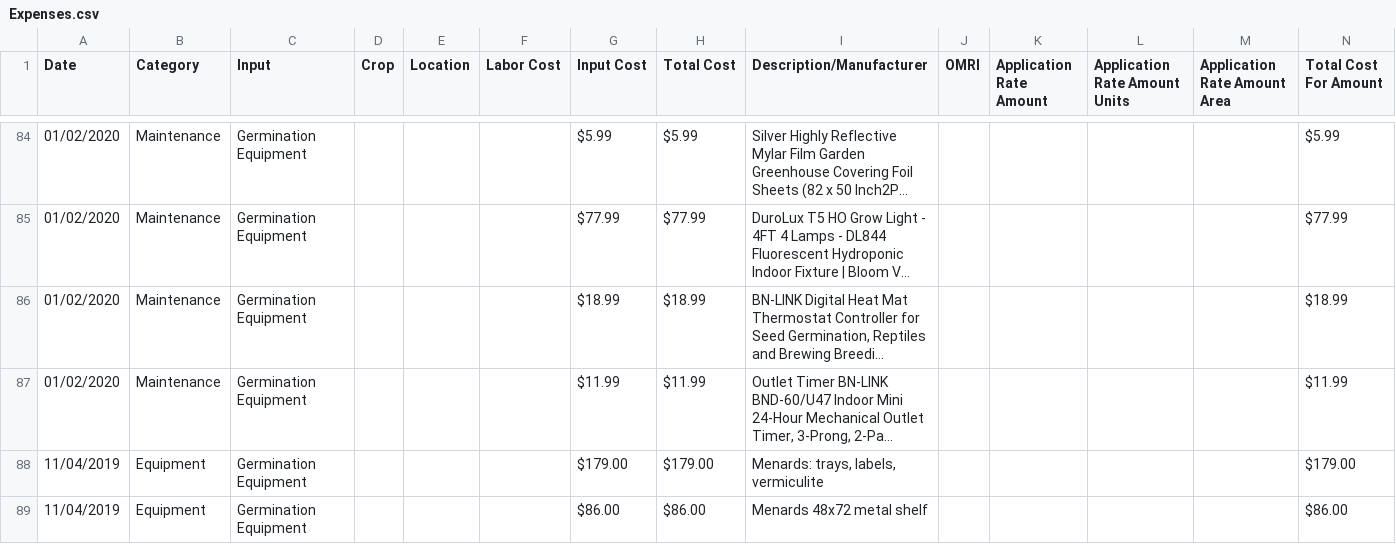
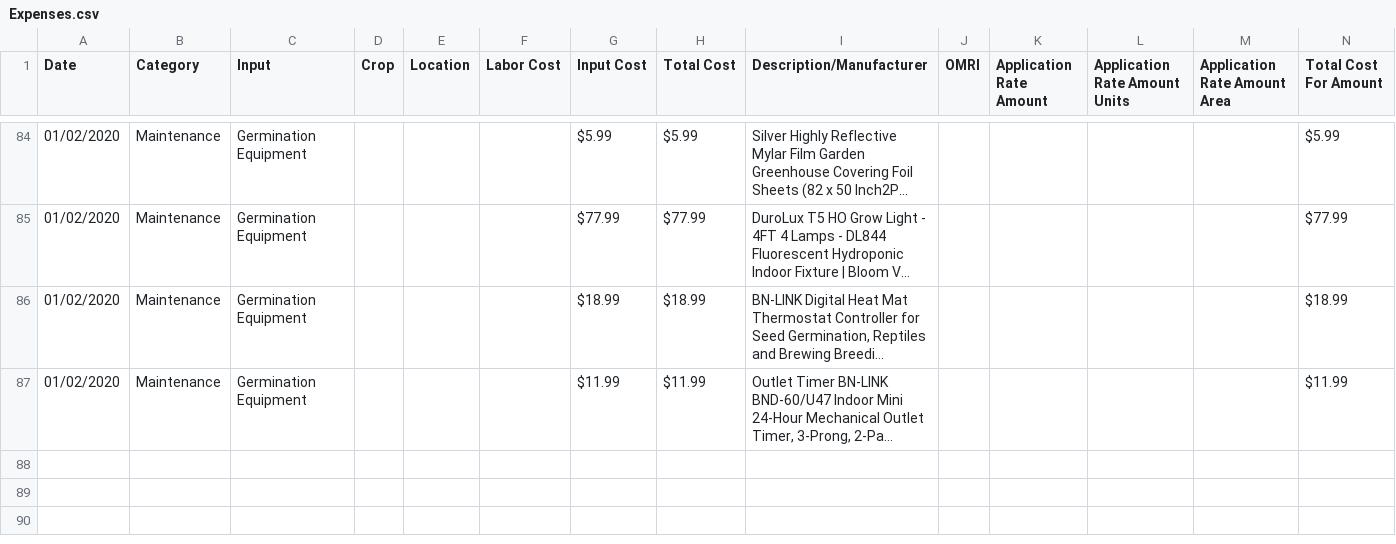
Before and after one commit to ohiobarn/flowerfarm, a CSV file: exports/tend/csv_export/Expenses.csv, drawn as a sheet; only a part is shown, gaps mark what is left out; long unchanged cells end in …; rows hold the shown columns only; the diff names each change by its address in the sheet, - before the commit and + after, or states it on an @@ line.

```diff
--- a/exports/tend/csv_export/Expenses.csv
+++ b/exports/tend/csv_export/Expenses.csv
-row 88: 11/04/2019 | Equipment | Germination Equipment |  |  |  | $179.00 | $179.00 | Menards: trays, labels, vermiculite |  |  |  |  | $179.00
-row 89: 11/04/2019 | Equipment | Germination Equipment |  |  |  | $86.00 | $86.00 | Menards 48x72 metal shelf |  |  |  |  | $86.00
```
Also changed, not shown: exports/tend/csv_export/Crop_plan.csv, exports/tend/csv_export/Greenhouse_plan.csv, 22 other files.
